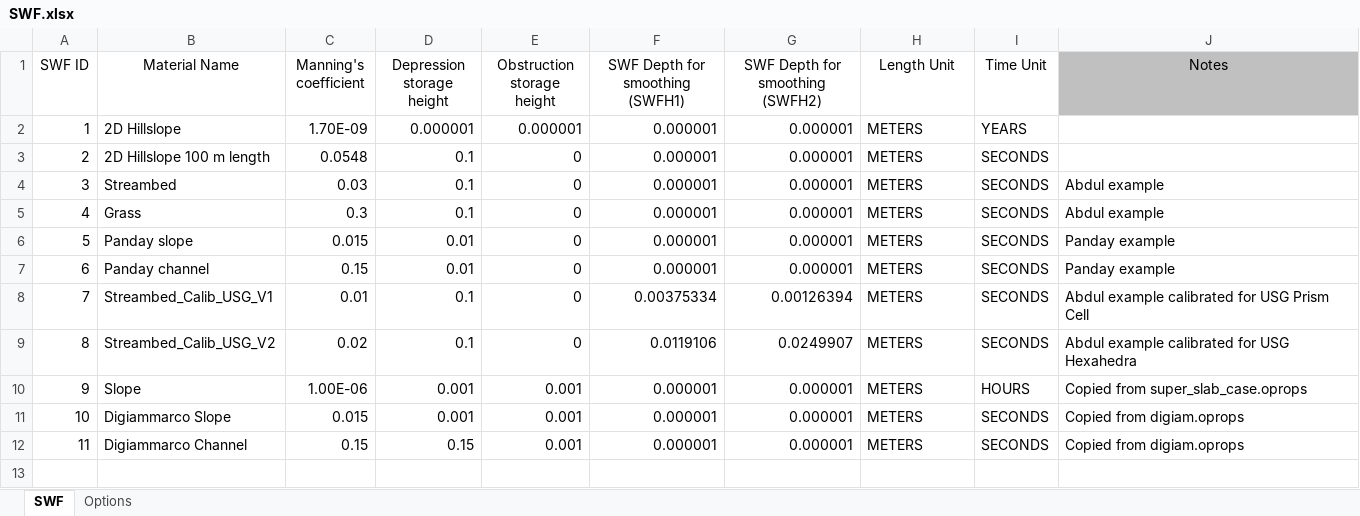
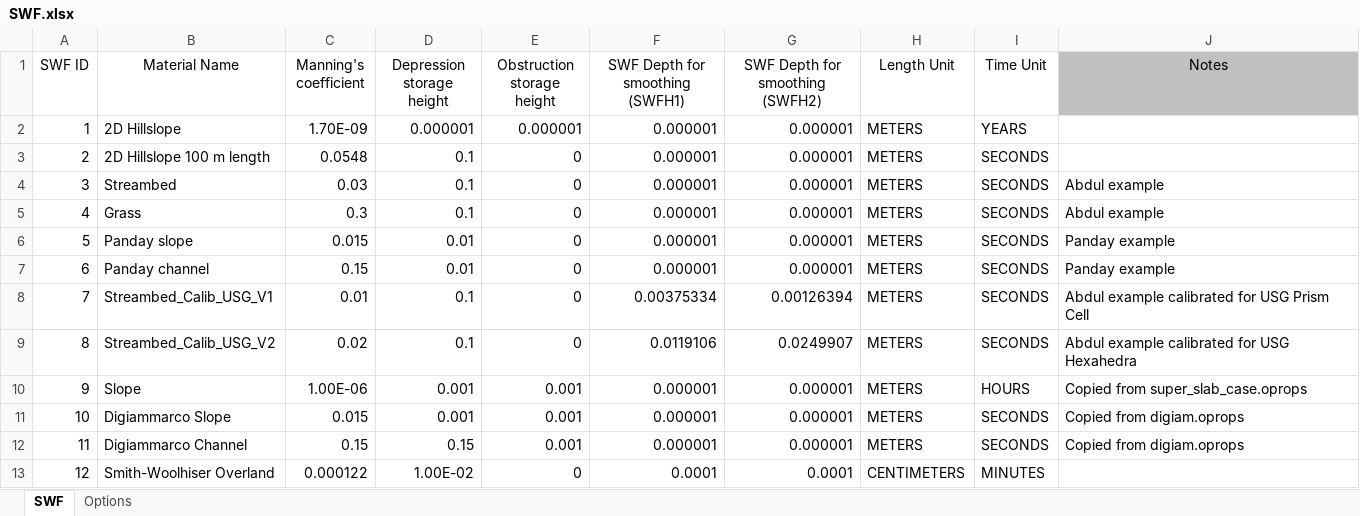
Before and after one commit to Grdbldr/MUT_Examples, an Excel workbook: _MUT_USERBIN/SWF.xlsx, sheet SWF, drawn as a sheet; values as stored, in another font and other column widths than the file's, no borders; the diff names each change by its address in the sheet, - before the commit and + after, or states it on an @@ line.

Commit message:
smith_woolhiser example and observation point layouts

```diff
--- a/_MUT_USERBIN/SWF.xlsx (sheet SWF)
+++ b/_MUT_USERBIN/SWF.xlsx (sheet SWF)
+row 13: 12 | Smith-Woolhiser Overland | 0.000122 | 1.00E-02 | 0 | 0.0001 | 0.0001 | CENTIMETERS | MINUTES
```
Also changed, not shown: formulas that keep their value, _MUT_USERBIN/GWF.xlsx, 52 other files.
